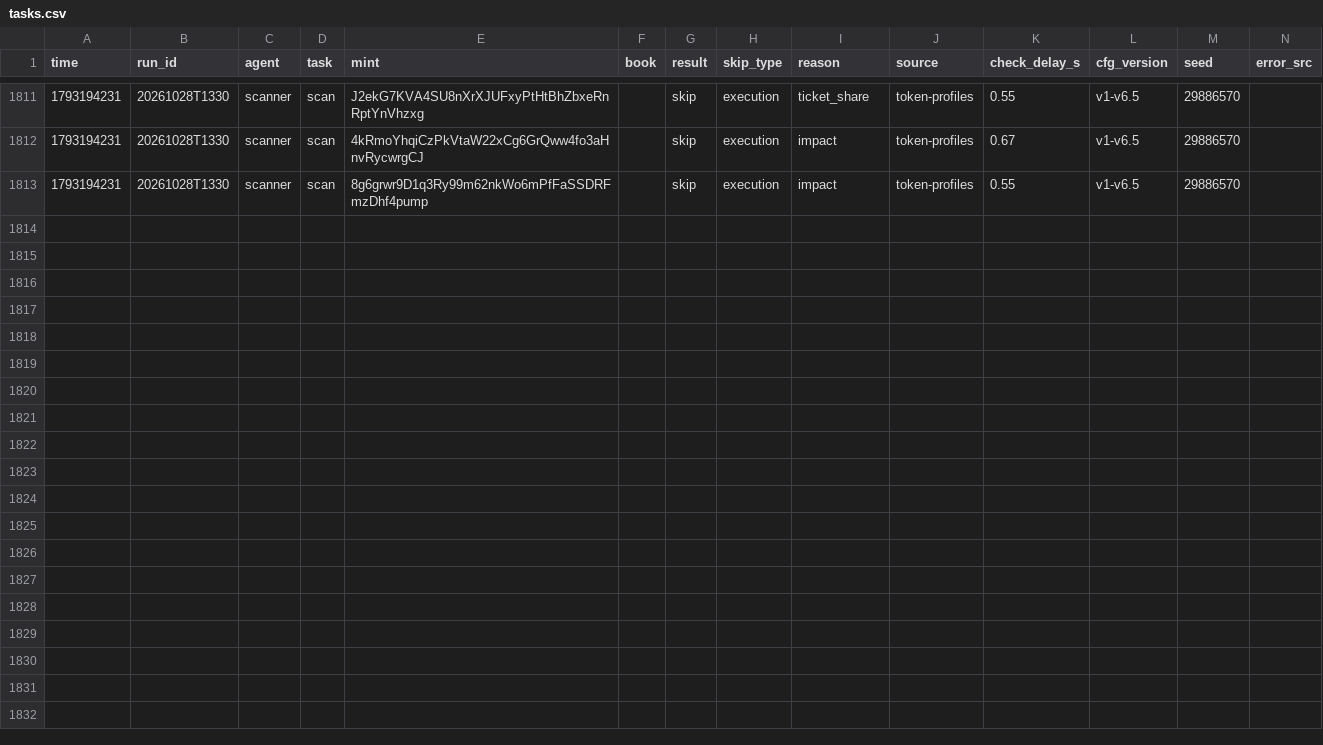
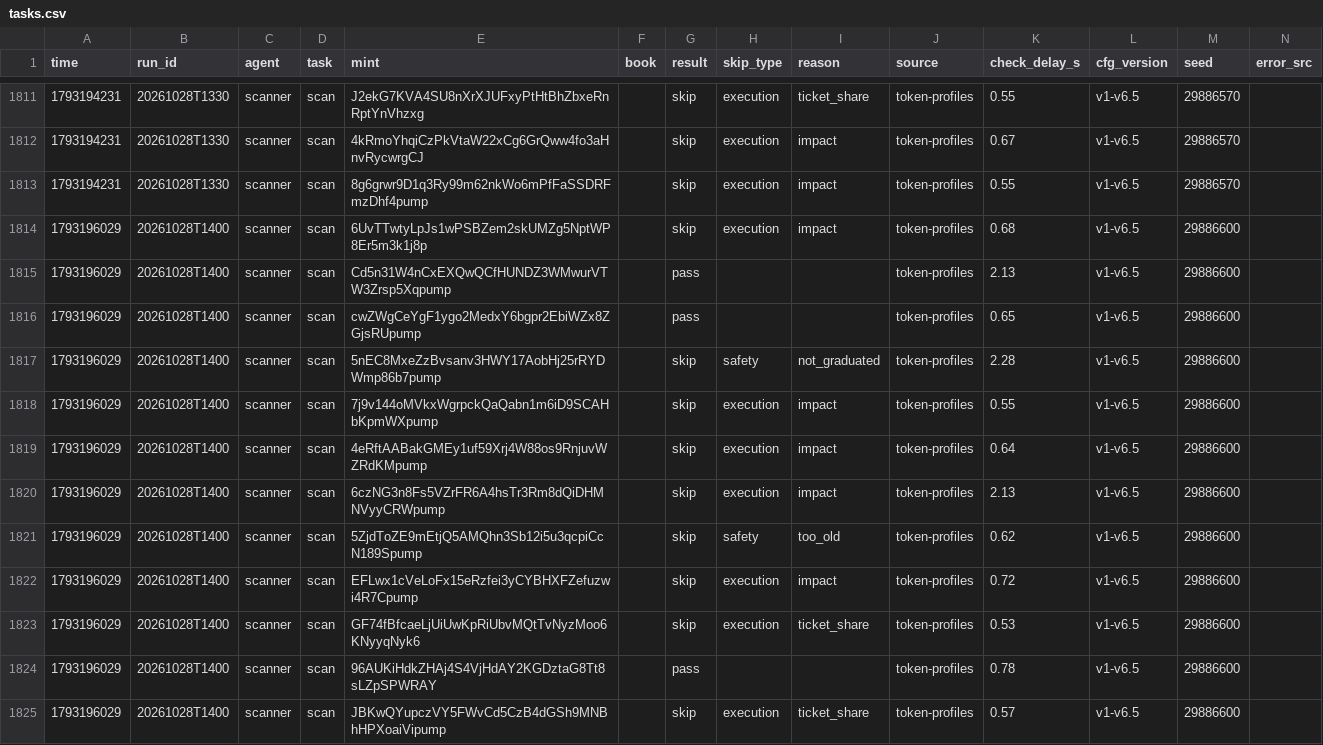
Before and after one commit to Zirqo-Dev/sightline, a CSV file: solana-desk/tasks.csv, drawn as a sheet; only a part is shown, gaps mark what is left out.

```diff
--- a/solana-desk/tasks.csv
+++ b/solana-desk/tasks.csv
@@ -1813 +1813,13 @@ time,run_id,agent,task,mint,book,result,skip_type,reason,source,check_delay_s,cf
 1793194231,20261028T1330,scanner,scan,8g6grwr9D1q3Ry99m62nkWo6mPfFaSSDRFmzDhf4pump,,skip,execution,impact,token-profiles,0.55,v1-v6.5,29886570,
+1793196029,20261028T1400,scanner,scan,6UvTTwtyLpJs1wPSBZem2skUMZg5NptWP8Er5m3k1j8p,,skip,execution,impact,token-profiles,0.68,v1-v6.5,29886600,
+1793196029,20261028T1400,scanner,scan,Cd5n31W4nCxEXQwQCfHUNDZ3WMwurVTW3Zrsp5Xqpump,,pass,,,token-profiles,2.13,v1-v6.5,29886600,
+1793196029,20261028T1400,scanner,scan,cwZWgCeYgF1ygo2MedxY6bgpr2EbiWZx8ZGjsRUpump,,pass,,,token-profiles,0.65,v1-v6.5,29886600,
+1793196029,20261028T1400,scanner,scan,5nEC8MxeZzBvsanv3HWY17AobHj25rRYDWmp86b7pump,,skip,safety,not_graduated,token-profiles,2.28,v1-v6.5,29886600,
+1793196029,20261028T1400,scanner,scan,7j9v144oMVkxWgrpckQaQabn1m6iD9SCAHbKpmWXpump,,skip,execution,impact,token-profiles,0.55,v1-v6.5,29886600,
+1793196029,20261028T1400,scanner,scan,4eRftAABakGMEy1uf59Xrj4W88os9RnjuvWZRdKMpump,,skip,execution,impact,token-profiles,0.64,v1-v6.5,29886600,
+1793196029,20261028T1400,scanner,scan,6czNG3n8Fs5VZrFR6A4hsTr3Rm8dQiDHMNVyyCRWpump,,skip,execution,impact,token-profiles,2.13,v1-v6.5,29886600,
+1793196029,20261028T1400,scanner,scan,5ZjdToZE9mEtjQ5AMQhn3Sb12i5u3qcpiCcN189Spump,,skip,safety,too_old,token-profiles,0.62,v1-v6.5,29886600,
+1793196029,20261028T1400,scanner,scan,EFLwx1cVeLoFx15eRzfei3yCYBHXFZefuzwi4R7Cpump,,skip,execution,impact,token-profiles,0.72,v1-v6.5,29886600,
+1793196029,20261028T1400,scanner,scan,GF74fBfcaeLjUiUwKpRiUbvMQtTvNyzMoo6KNyyqNyk6,,skip,execution,ticket_share,token-profiles,0.53,v1-v6.5,29886600,
+1793196029,20261028T1400,scanner,scan,96AUKiHdkZHAj4S4VjHdAY2KGDztaG8Tt8sLZpSPWRAY,,pass,,,token-profiles,0.78,v1-v6.5,29886600,
+1793196029,20261028T1400,scanner,scan,JBKwQYupczVY5FWvCd5CzB4dGSh9MNBhHPXoaiVipump,,skip,execution,ticket_share,token-profiles,0.57,v1-v6.5,29886600,
```
Also changed, not shown: solana-desk/trades.csv, 4 other files.
